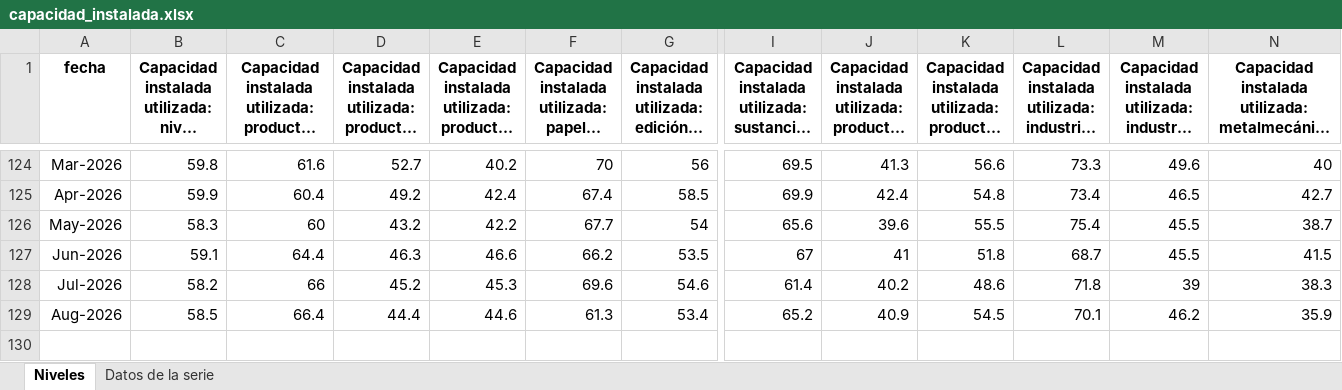
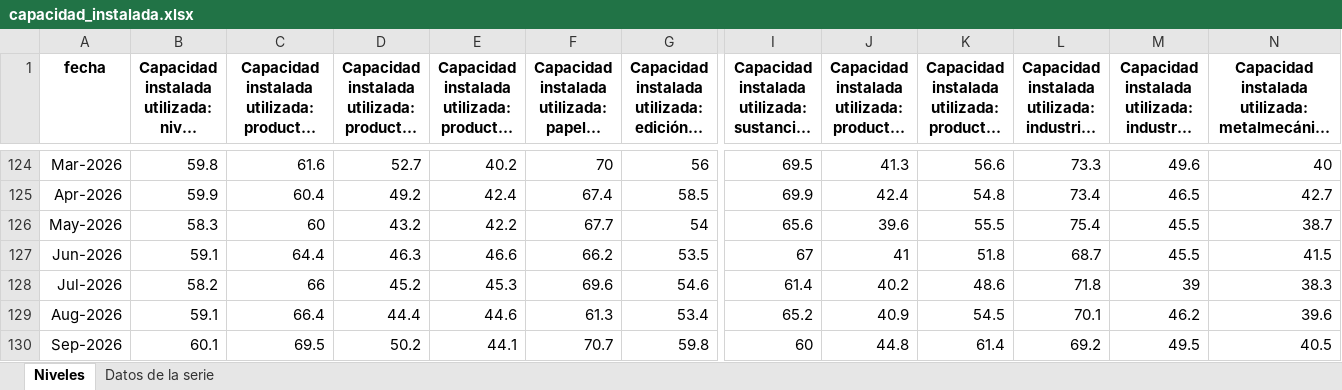
Before and after one commit to rodrigotperelsztein-source/monitor-series, an Excel workbook: data/excel/capacidad_instalada.xlsx, sheet Niveles, drawn as a sheet; only a part is shown, gaps mark what is left out; long unchanged cells end in …; values as stored, in another font and other column widths than the file's, no borders; rows hold the shown columns only; the diff names each change by its address in the sheet, - before the commit and + after, or states it on an @@ line.

```diff
--- a/data/excel/capacidad_instalada.xlsx (sheet Niveles)
+++ b/data/excel/capacidad_instalada.xlsx (sheet Niveles)
-B129: 58.5
+B129: 59.1
-N129: 35.9
+N129: 39.6
+row 130: Sep-2026 | 60.1 | 69.5 | 50.2 | 44.1 | 70.7 | 59.8 | 60 | 44.8 | 61.4 | 69.2 | 49.5 | 40.5
```
Also changed, not shown: sheet Datos de la serie, data/excel/salarios.xlsx, data/excel/salarios_real.xlsx, 56 other files.
